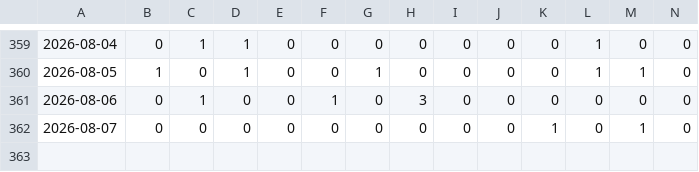
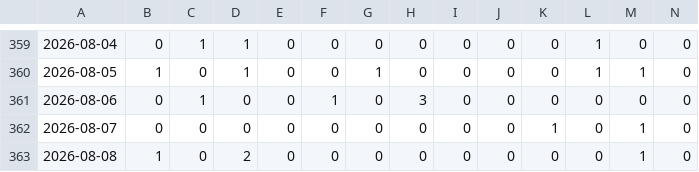
Before and after one commit to phuc341986/vietnam-lottery, a CSV file: data/xsmb-sparse.csv, drawn as a sheet; only a part is shown, gaps mark what is left out; rows hold the shown columns only; the diff names each change by its address in the sheet, - before the commit and + after, or states it on an @@ line.

```diff
--- a/data/xsmb-sparse.csv
+++ b/data/xsmb-sparse.csv
+row 363: 2026-08-08 | 1 | 0 | 2 | 0 | 0 | 0 | 0 | 0 | 0 | 0 | 0 | 1 | 0
```
Also changed, not shown: data/xsmb-2-digits.csv, data/xsmb.csv, 8 other files.
